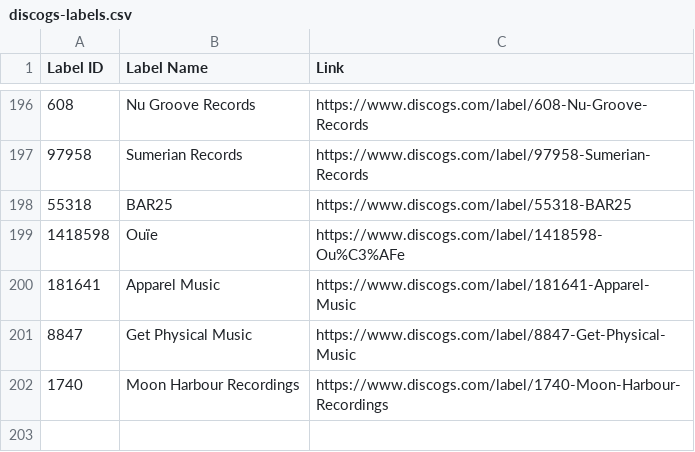
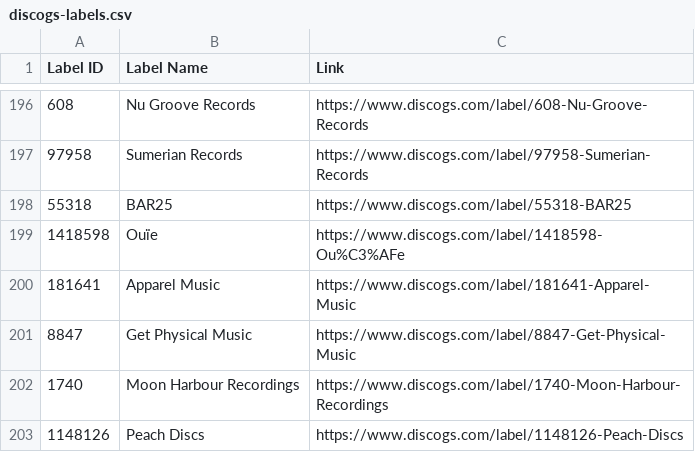
Before and after one commit to mirrorfm/data, a CSV file: discogs-labels.csv, drawn as a sheet; only a part is shown, gaps mark what is left out.

Commit message:
[label] Peach Discs

```diff
--- a/discogs-labels.csv
+++ b/discogs-labels.csv
@@ -202 +202,2 @@ Label ID, Label Name, Link
 1740, Moon Harbour Recordings, https://www.discogs.com/label/1740-Moon-Harbour-Recordings
+1148126, Peach Discs, https://www.discogs.com/label/1148126-Peach-Discs
```
